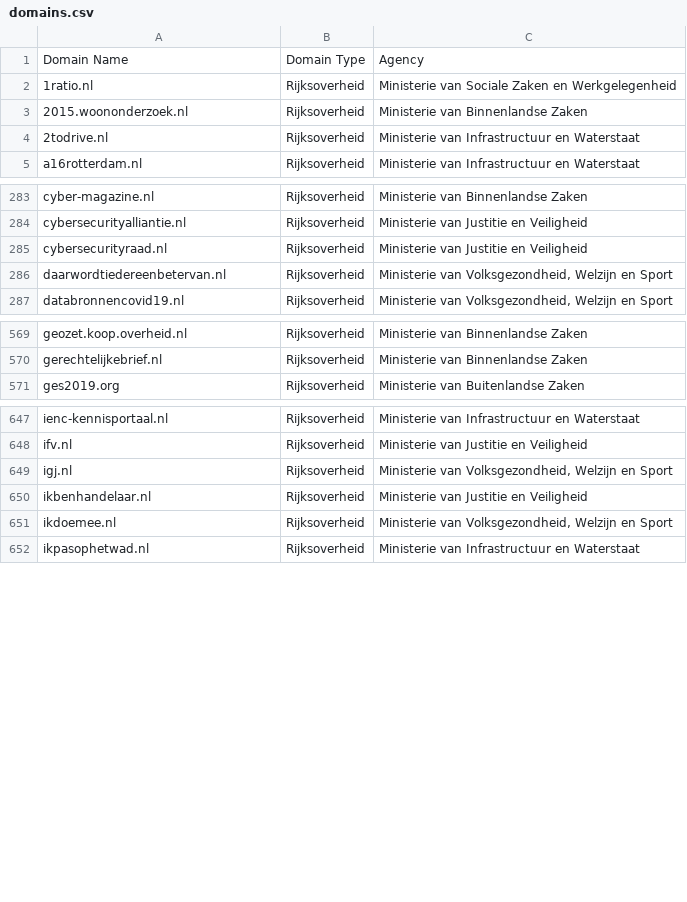
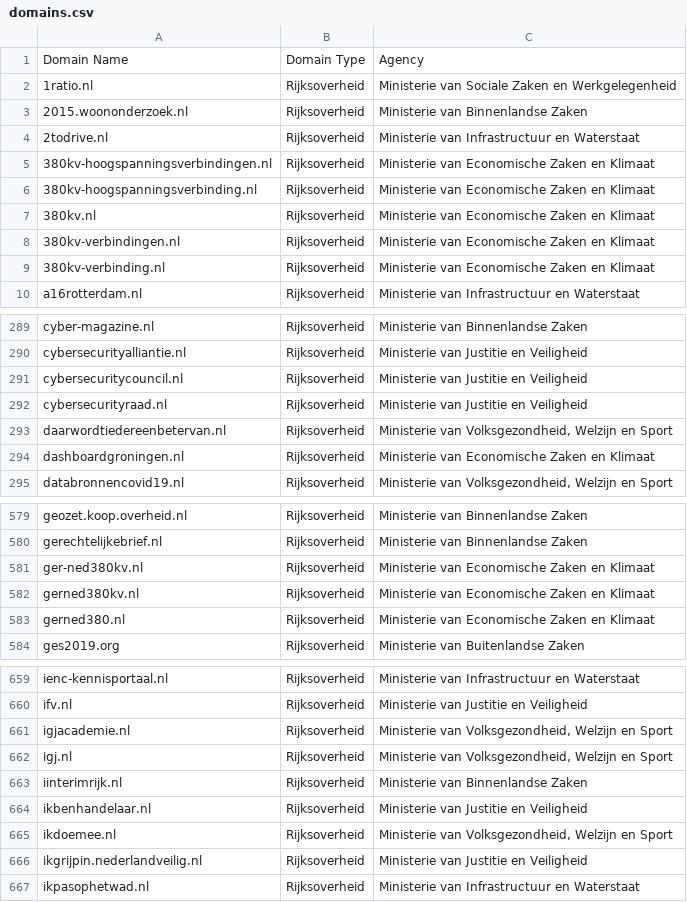
Before and after one commit to openstate/datasets, a CSV file: government_domain_names/domains.csv, drawn as a sheet; only a part is shown, gaps mark what is left out; the diff covers the shown part only; the diff names each change by its address in the sheet, - before the commit and + after, or states it on an @@ line.

Commit message:
Domain update for April

```diff
--- a/government_domain_names/domains.csv
+++ b/government_domain_names/domains.csv
+row 5: 380kv-hoogspanningsverbindingen.nl | Rijksoverheid | Ministerie van Economische Zaken en Klimaat
+row 6: 380kv-hoogspanningsverbinding.nl | Rijksoverheid | Ministerie van Economische Zaken en Klimaat
+row 7: 380kv.nl | Rijksoverheid | Ministerie van Economische Zaken en Klimaat
+row 8: 380kv-verbindingen.nl | Rijksoverheid | Ministerie van Economische Zaken en Klimaat
+row 9: 380kv-verbinding.nl | Rijksoverheid | Ministerie van Economische Zaken en Klimaat
+row 291: cybersecuritycouncil.nl | Rijksoverheid | Ministerie van Justitie en Veiligheid
+row 294: dashboardgroningen.nl | Rijksoverheid | Ministerie van Economische Zaken en Klimaat
+row 581: ger-ned380kv.nl | Rijksoverheid | Ministerie van Economische Zaken en Klimaat
+row 582: gerned380kv.nl | Rijksoverheid | Ministerie van Economische Zaken en Klimaat
+row 583: gerned380.nl | Rijksoverheid | Ministerie van Economische Zaken en Klimaat
+row 661: igjacademie.nl | Rijksoverheid | Ministerie van Volksgezondheid, Welzijn en Sport
+row 663: iinterimrijk.nl | Rijksoverheid | Ministerie van Binnenlandse Zaken
+row 666: ikgrijpin.nederlandveilig.nl | Rijksoverheid | Ministerie van Justitie en Veiligheid
```
Also changed, not shown: 37 added rows, 14 removed rows, 2 moved rows and 4 edited cells elsewhere in this file, government_domain_names/Gemeenschappelijke-Regelingen.csv, government_domain_names/Rijksoverheid.csv.
